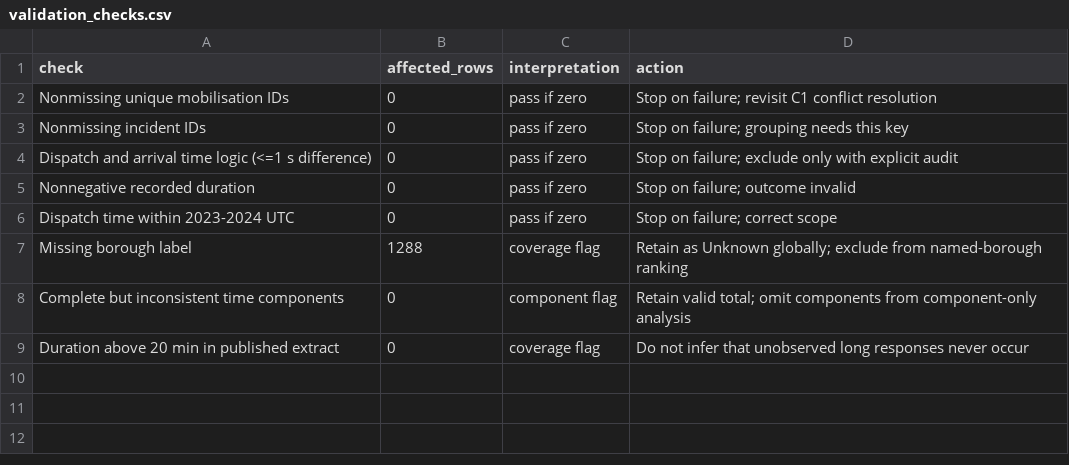
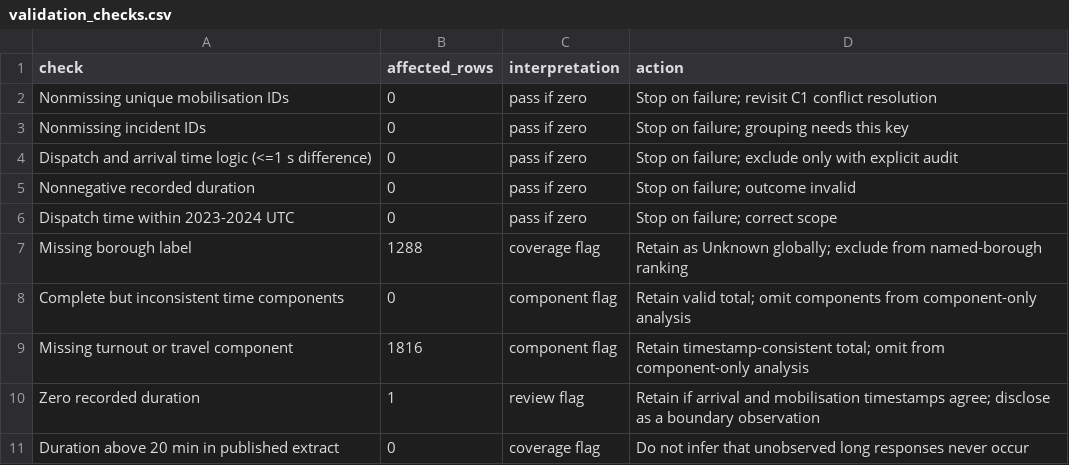
Before and after one commit to matiasudd/lfb-business-intelligence, a CSV file: outputs/w2/validation_checks.csv, drawn as a sheet; the diff names each change by its address in the sheet, - before the commit and + after, or states it on an @@ line.

```diff
--- a/outputs/w2/validation_checks.csv
+++ b/outputs/w2/validation_checks.csv
+row 9: Missing turnout or travel component | 1816 | component flag | Retain timestamp-consistent total; omit from component-only analysis
+row 10: Zero recorded duration | 1 | review flag | Retain if arrival and mobilisation timestamps agree; disclose as a boundary observation
```
Also changed, not shown: 6 other files.
